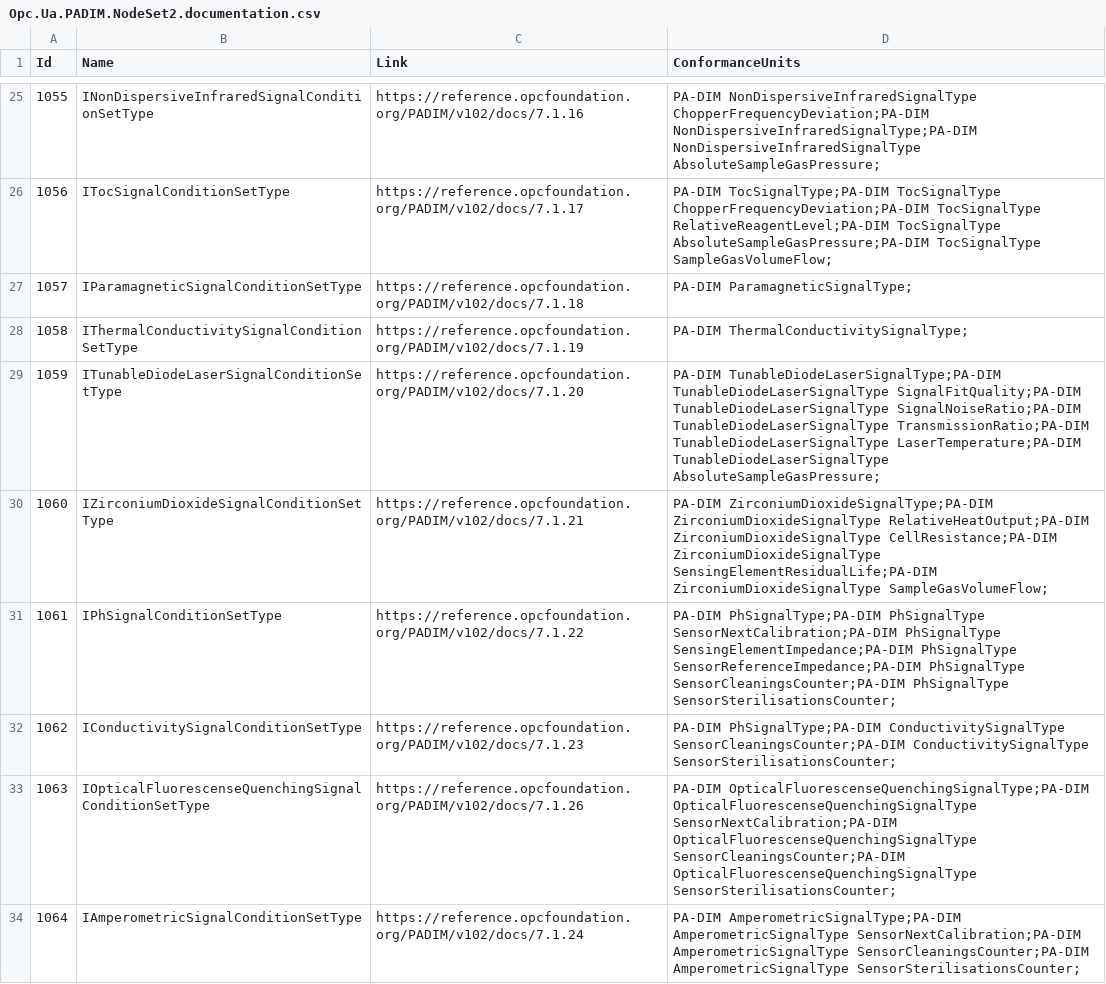
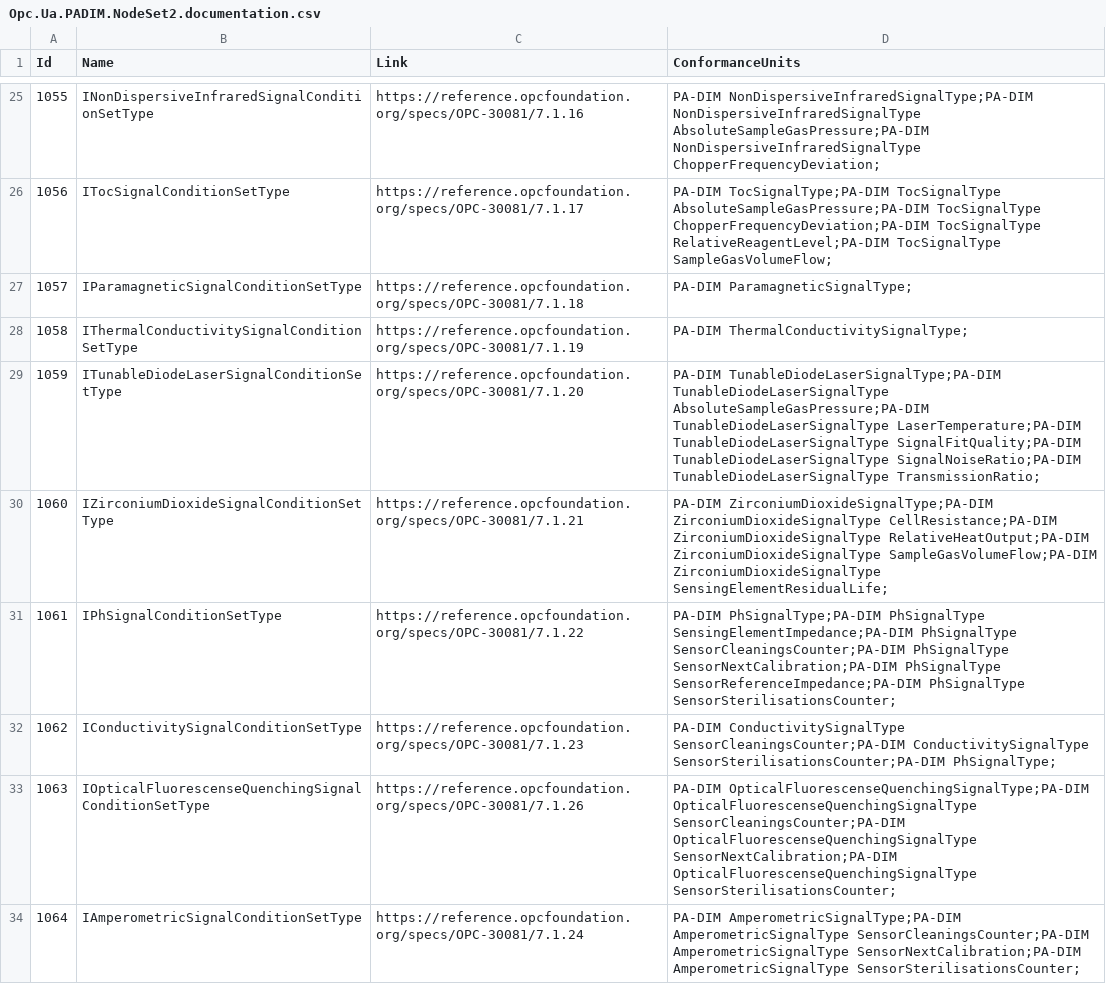
Before and after one commit to OPCFoundation/UA-Nodeset, a CSV file: PADIM/Opc.Ua.PADIM.NodeSet2.documentation.csv, drawn as a sheet; only a part is shown, gaps mark what is left out; the diff covers the shown part only.

Commit message:
Releasing PADIM-1.02.0-2025-11-26

```diff
--- a/PADIM/Opc.Ua.PADIM.NodeSet2.documentation.csv
+++ b/PADIM/Opc.Ua.PADIM.NodeSet2.documentation.csv
@@ -25,10 +25,10 @@ Id,Name,Link,ConformanceUnits
-1055,INonDispersiveInfraredSignalConditionSetType,"https://reference.opcfoundation.org/PADIM/v102/docs/7.1.16","PA-DIM NonDispersiveInfraredSignalType ChopperFrequencyDeviation;PA-DIM NonDispersiveInfraredSignalType;PA-DIM NonDispersiveInfraredSignalType AbsoluteSampleGasPressure;"
-1056,ITocSignalConditionSetType,"https://reference.opcfoundation.org/PADIM/v102/docs/7.1.17","PA-DIM TocSignalType;PA-DIM TocSignalType ChopperFrequencyDeviation;PA-DIM TocSignalType RelativeReagentLevel;PA-DIM TocSignalType AbsoluteSampleGasPressure;PA-DIM TocSignalType SampleGasVolumeFlow;"
-1057,IParamagneticSignalConditionSetType,"https://reference.opcfoundation.org/PADIM/v102/docs/7.1.18","PA-DIM ParamagneticSignalType;"
-1058,IThermalConductivitySignalConditionSetType,"https://reference.opcfoundation.org/PADIM/v102/docs/7.1.19","PA-DIM ThermalConductivitySignalType;"
-1059,ITunableDiodeLaserSignalConditionSetType,"https://reference.opcfoundation.org/PADIM/v102/docs/7.1.20","PA-DIM TunableDiodeLaserSignalType;PA-DIM TunableDiodeLaserSignalType SignalFitQuality;PA-DIM TunableDiodeLaserSignalType SignalNoiseRatio;PA-DIM TunableDiodeLaserSignalType TransmissionRatio;PA-DIM TunableDiodeLaserSignalType LaserTemperature;PA-DIM TunableDiodeLaserSignalType AbsoluteSampleGasPressure;"
-1060,IZirconiumDioxideSignalConditionSetType,"https://reference.opcfoundation.org/PADIM/v102/docs/7.1.21","PA-DIM ZirconiumDioxideSignalType;PA-DIM ZirconiumDioxideSignalType RelativeHeatOutput;PA-DIM ZirconiumDioxideSignalType CellResistance;PA-DIM ZirconiumDioxideSignalType SensingElementResidualLife;PA-DIM ZirconiumDioxideSignalType SampleGasVolumeFlow;"
-1061,IPhSignalConditionSetType,"https://reference.opcfoundation.org/PADIM/v102/docs/7.1.22","PA-DIM PhSignalType;PA-DIM PhSignalType SensorNextCalibration;PA-DIM PhSignalType SensingElementImpedance;PA-DIM PhSignalType SensorReferenceImpedance;PA-DIM PhSignalType SensorCleaningsCounter;PA-DIM PhSignalType SensorSterilisationsCounter;"
-1062,IConductivitySignalConditionSetType,"https://reference.opcfoundation.org/PADIM/v102/docs/7.1.23","PA-DIM PhSignalType;PA-DIM ConductivitySignalType SensorCleaningsCounter;PA-DIM ConductivitySignalType SensorSterilisationsCounter;"
-1063,IOpticalFluorescenseQuenchingSignalConditionSetType,"https://reference.opcfoundation.org/PADIM/v102/docs/7.1.26","PA-DIM OpticalFluorescenseQuenchingSignalType;PA-DIM OpticalFluorescenseQuenchingSignalType SensorNextCalibration;PA-DIM OpticalFluorescenseQuenchingSignalType SensorCleaningsCounter;PA-DIM OpticalFluorescenseQuenchingSignalType SensorSterilisationsCounter;"
-1064,IAmperometricSignalConditionSetType,"https://reference.opcfoundation.org/PADIM/v102/docs/7.1.24","PA-DIM AmperometricSignalType;PA-DIM AmperometricSignalType SensorNextCalibration;PA-DIM AmperometricSignalType SensorCleaningsCounter;PA-DIM AmperometricSignalType SensorSterilisationsCounter;"
+1055,INonDispersiveInfraredSignalConditionSetType,"https://reference.opcfoundation.org/specs/OPC-30081/7.1.16","PA-DIM NonDispersiveInfraredSignalType;PA-DIM NonDispersiveInfraredSignalType AbsoluteSampleGasPressure;PA-DIM NonDispersiveInfraredSignalType ChopperFrequencyDeviation;"
+1056,ITocSignalConditionSetType,"https://reference.opcfoundation.org/specs/OPC-30081/7.1.17","PA-DIM TocSignalType;PA-DIM TocSignalType AbsoluteSampleGasPressure;PA-DIM TocSignalType ChopperFrequencyDeviation;PA-DIM TocSignalType RelativeReagentLevel;PA-DIM TocSignalType SampleGasVolumeFlow;"
+1057,IParamagneticSignalConditionSetType,"https://reference.opcfoundation.org/specs/OPC-30081/7.1.18","PA-DIM ParamagneticSignalType;"
+1058,IThermalConductivitySignalConditionSetType,"https://reference.opcfoundation.org/specs/OPC-30081/7.1.19","PA-DIM ThermalConductivitySignalType;"
+1059,ITunableDiodeLaserSignalConditionSetType,"https://reference.opcfoundation.org/specs/OPC-30081/7.1.20","PA-DIM TunableDiodeLaserSignalType;PA-DIM TunableDiodeLaserSignalType AbsoluteSampleGasPressure;PA-DIM TunableDiodeLaserSignalType LaserTemperature;PA-DIM TunableDiodeLaserSignalType SignalFitQuality;PA-DIM TunableDiodeLaserSignalType SignalNoiseRatio;PA-DIM TunableDiodeLaserSignalType TransmissionRatio;"
+1060,IZirconiumDioxideSignalConditionSetType,"https://reference.opcfoundation.org/specs/OPC-30081/7.1.21","PA-DIM ZirconiumDioxideSignalType;PA-DIM ZirconiumDioxideSignalType CellResistance;PA-DIM ZirconiumDioxideSignalType RelativeHeatOutput;PA-DIM ZirconiumDioxideSignalType SampleGasVolumeFlow;PA-DIM ZirconiumDioxideSignalType SensingElementResidualLife;"
+1061,IPhSignalConditionSetType,"https://reference.opcfoundation.org/specs/OPC-30081/7.1.22","PA-DIM PhSignalType;PA-DIM PhSignalType SensingElementImpedance;PA-DIM PhSignalType SensorCleaningsCounter;PA-DIM PhSignalType SensorNextCalibration;PA-DIM PhSignalType SensorReferenceImpedance;PA-DIM PhSignalType SensorSterilisationsCounter;"
+1062,IConductivitySignalConditionSetType,"https://reference.opcfoundation.org/specs/OPC-30081/7.1.23","PA-DIM ConductivitySignalType SensorCleaningsCounter;PA-DIM ConductivitySignalType SensorSterilisationsCounter;PA-DIM PhSignalType;"
+1063,IOpticalFluorescenseQuenchingSignalConditionSetType,"https://reference.opcfoundation.org/specs/OPC-30081/7.1.26","PA-DIM OpticalFluorescenseQuenchingSignalType;PA-DIM OpticalFluorescenseQuenchingSignalType SensorCleaningsCounter;PA-DIM OpticalFluorescenseQuenchingSignalType SensorNextCalibration;PA-DIM OpticalFluorescenseQuenchingSignalType SensorSterilisationsCounter;"
+1064,IAmperometricSignalConditionSetType,"https://reference.opcfoundation.org/specs/OPC-30081/7.1.24","PA-DIM AmperometricSignalType;PA-DIM AmperometricSignalType SensorCleaningsCounter;PA-DIM AmperometricSignalType SensorNextCalibration;PA-DIM AmperometricSignalType SensorSterilisationsCounter;"
```
Also changed, not shown: 136 edited cells elsewhere in this file, 5 other files.
